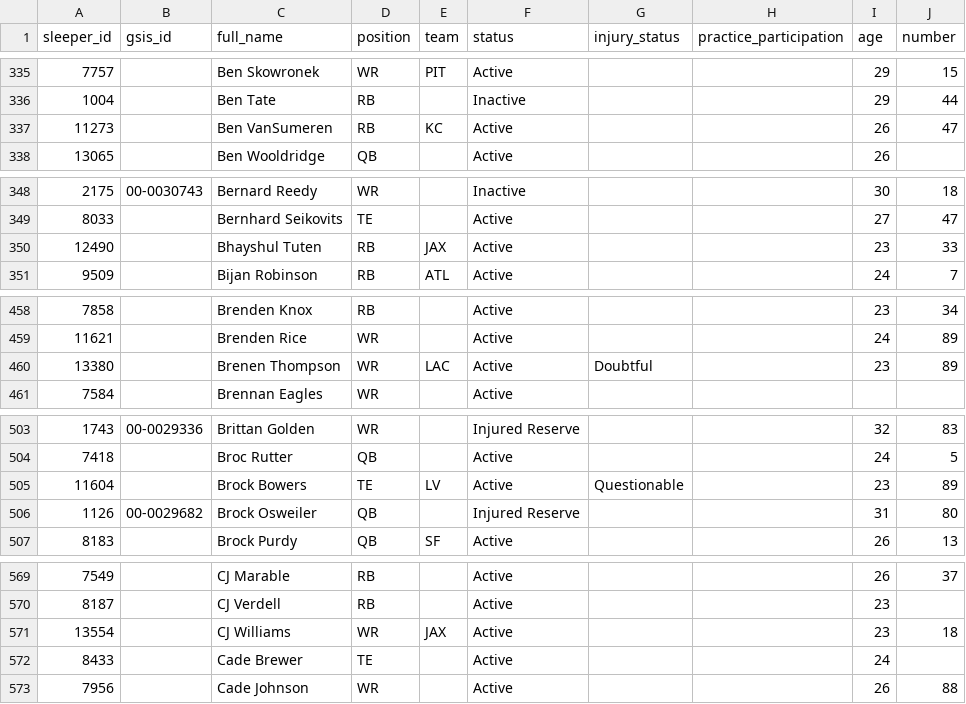
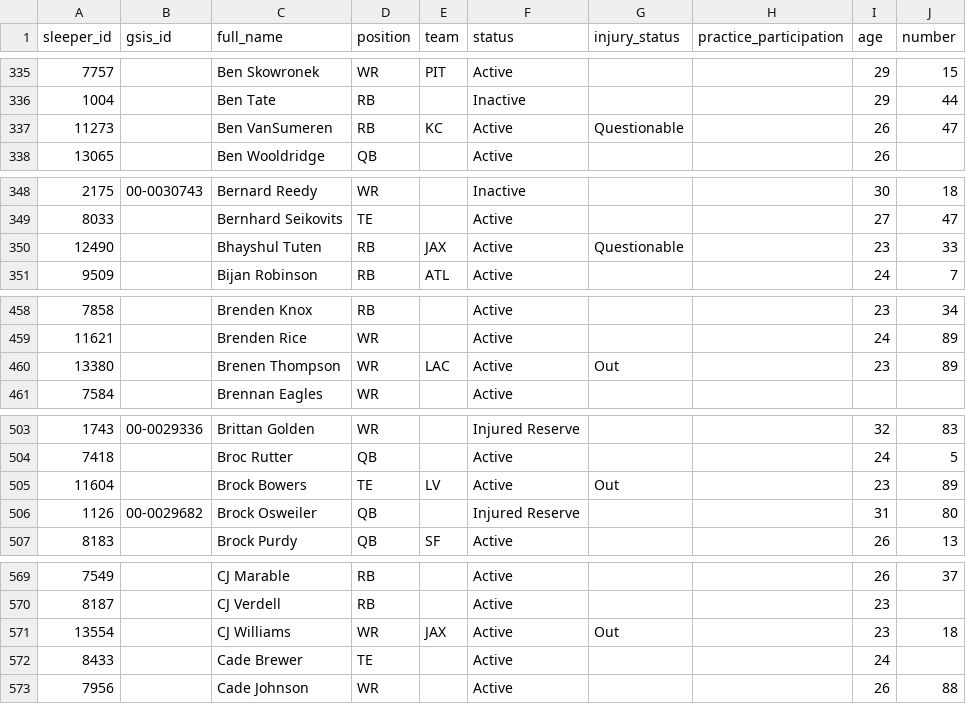
Before and after one commit to novaforge-solutions/sports, a CSV file: data/sleeper_players.csv, drawn as a sheet; only a part is shown, gaps mark what is left out; the diff covers the shown part only; the diff names each change by its address in the sheet, - before the commit and + after, or states it on an @@ line.

```diff
--- a/data/sleeper_players.csv
+++ b/data/sleeper_players.csv
-G337 (injury_status): (empty)
+G337 (injury_status): Questionable
-G350 (injury_status): (empty)
+G350 (injury_status): Questionable
-G460 (injury_status): Doubtful
+G460 (injury_status): Out
-G505 (injury_status): Questionable
+G505 (injury_status): Out
-G571 (injury_status): (empty)
+G571 (injury_status): Out
```
Also changed, not shown: 45 edited cells elsewhere in this file, 3 other files.
